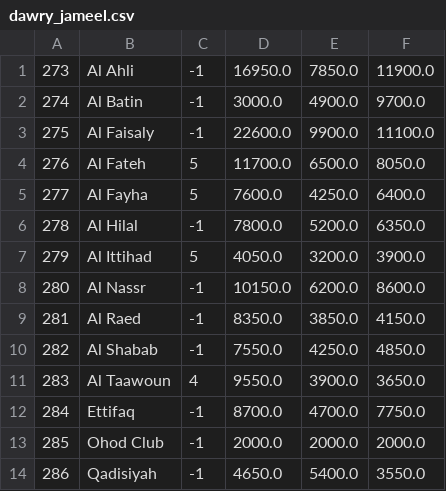
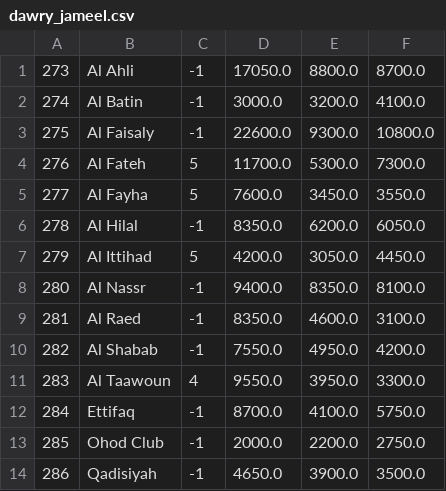
Before and after one commit to dimmykarson/sbceval, a CSV file: sbcs/core/docs/dawry_jameel.csv, drawn as a sheet.

```diff
--- a/sbcs/core/docs/dawry_jameel.csv
+++ b/sbcs/core/docs/dawry_jameel.csv
@@ -1,14 +1,14 @@
-273;Al Ahli;-1;16950.0;7850.0;11900.0
-274;Al Batin;-1;3000.0;4900.0;9700.0
-275;Al Faisaly;-1;22600.0;9900.0;11100.0
-276;Al Fateh;5;11700.0;6500.0;8050.0
-277;Al Fayha;5;7600.0;4250.0;6400.0
-278;Al Hilal;-1;7800.0;5200.0;6350.0
-279;Al Ittihad;5;4050.0;3200.0;3900.0
-280;Al Nassr;-1;10150.0;6200.0;8600.0
-281;Al Raed;-1;8350.0;3850.0;4150.0
-282;Al Shabab;-1;7550.0;4250.0;4850.0
-283;Al Taawoun;4;9550.0;3900.0;3650.0
-284;Ettifaq;-1;8700.0;4700.0;7750.0
-285;Ohod Club;-1;2000.0;2000.0;2000.0
-286;Qadisiyah;-1;4650.0;5400.0;3550.0
+273;Al Ahli;-1;17050.0;8800.0;8700.0
+274;Al Batin;-1;3000.0;3200.0;4100.0
+275;Al Faisaly;-1;22600.0;9300.0;10800.0
+276;Al Fateh;5;11700.0;5300.0;7300.0
+277;Al Fayha;5;7600.0;3450.0;3550.0
+278;Al Hilal;-1;8350.0;6200.0;6050.0
+279;Al Ittihad;5;4200.0;3050.0;4450.0
+280;Al Nassr;-1;9400.0;8350.0;8100.0
+281;Al Raed;-1;8350.0;4600.0;3100.0
+282;Al Shabab;-1;7550.0;4950.0;4200.0
+283;Al Taawoun;4;9550.0;3950.0;3300.0
+284;Ettifaq;-1;8700.0;4100.0;5750.0
+285;Ohod Club;-1;2000.0;2200.0;2750.0
+286;Qadisiyah;-1;4650.0;3900.0;3500.0
```
Also changed, not shown: sbcs/core/docs/bundesliga.csv, sbcs/core/docs/efl.csv, 16 other files.
